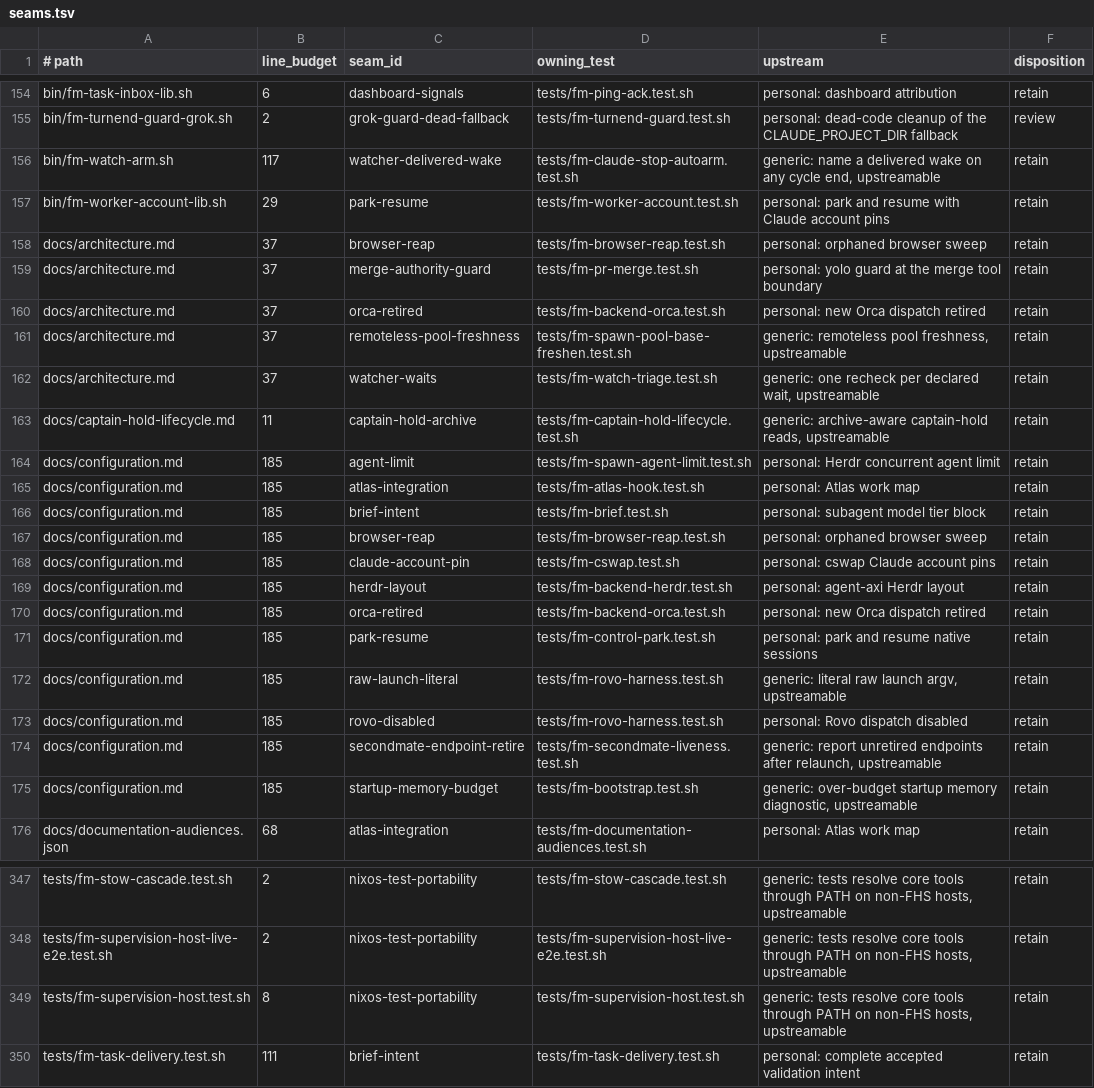
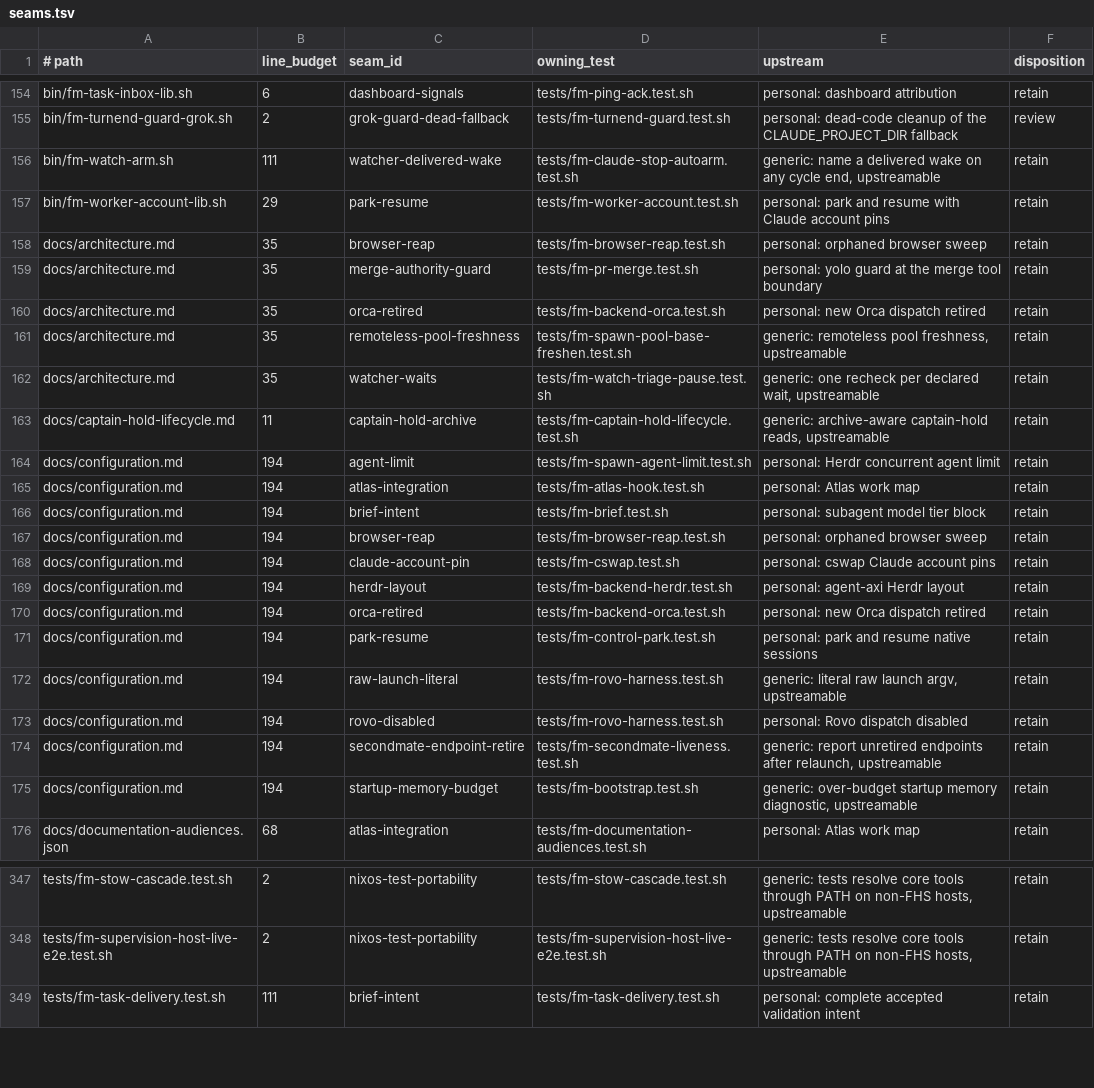
Before and after one commit to BenWilcox8/firstmate, a TSV file: docs/local/seams.tsv, drawn as a sheet; only a part is shown, gaps mark what is left out; the diff covers the shown part only.

Commit message:
docs: align the --account rule, rebuild the seam ledger, and keep raw launches literal
The docs now give the --account rule that fm-spawn.sh applies: a value
that is "ordinary" or an absolute path is a config/claude-accounts
entry, and any other value is a cswap pin. The seam ledger budgets now
count against upstream 913bb7a7, with rows for the new fork deltas.
The new projected-cd live test starts a script stand-in, because the
fork refuses a nested shell as a raw launch.

```diff
--- a/docs/local/seams.tsv
+++ b/docs/local/seams.tsv
@@ -155,22 +155,22 @@ bin/fm-task-inbox-lib.sh	6	dashboard-signals	tests/fm-ping-ack.test.sh	personal:
 bin/fm-turnend-guard-grok.sh	2	grok-guard-dead-fallback	tests/fm-turnend-guard.test.sh	personal: dead-code cleanup of the CLAUDE_PROJECT_DIR fallback	review
-bin/fm-watch-arm.sh	117	watcher-delivered-wake	tests/fm-claude-stop-autoarm.test.sh	generic: name a delivered wake on any cycle end, upstreamable	retain
+bin/fm-watch-arm.sh	111	watcher-delivered-wake	tests/fm-claude-stop-autoarm.test.sh	generic: name a delivered wake on any cycle end, upstreamable	retain
 bin/fm-worker-account-lib.sh	29	park-resume	tests/fm-worker-account.test.sh	personal: park and resume with Claude account pins	retain
-docs/architecture.md	37	browser-reap	tests/fm-browser-reap.test.sh	personal: orphaned browser sweep	retain
-docs/architecture.md	37	merge-authority-guard	tests/fm-pr-merge.test.sh	personal: yolo guard at the merge tool boundary	retain
-docs/architecture.md	37	orca-retired	tests/fm-backend-orca.test.sh	personal: new Orca dispatch retired	retain
-docs/architecture.md	37	remoteless-pool-freshness	tests/fm-spawn-pool-base-freshen.test.sh	generic: remoteless pool freshness, upstreamable	retain
-docs/architecture.md	37	watcher-waits	tests/fm-watch-triage.test.sh	generic: one recheck per declared wait, upstreamable	retain
+docs/architecture.md	35	browser-reap	tests/fm-browser-reap.test.sh	personal: orphaned browser sweep	retain
+docs/architecture.md	35	merge-authority-guard	tests/fm-pr-merge.test.sh	personal: yolo guard at the merge tool boundary	retain
+docs/architecture.md	35	orca-retired	tests/fm-backend-orca.test.sh	personal: new Orca dispatch retired	retain
+docs/architecture.md	35	remoteless-pool-freshness	tests/fm-spawn-pool-base-freshen.test.sh	generic: remoteless pool freshness, upstreamable	retain
+docs/architecture.md	35	watcher-waits	tests/fm-watch-triage-pause.test.sh	generic: one recheck per declared wait, upstreamable	retain
 docs/captain-hold-lifecycle.md	11	captain-hold-archive	tests/fm-captain-hold-lifecycle.test.sh	generic: archive-aware captain-hold reads, upstreamable	retain
-docs/configuration.md	185	agent-limit	tests/fm-spawn-agent-limit.test.sh	personal: Herdr concurrent agent limit	retain
-docs/configuration.md	185	atlas-integration	tests/fm-atlas-hook.test.sh	personal: Atlas work map	retain
-docs/configuration.md	185	brief-intent	tests/fm-brief.test.sh	personal: subagent model tier block	retain
-docs/configuration.md	185	browser-reap	tests/fm-browser-reap.test.sh	personal: orphaned browser sweep	retain
-docs/configuration.md	185	claude-account-pin	tests/fm-cswap.test.sh	personal: cswap Claude account pins	retain
-docs/configuration.md	185	herdr-layout	tests/fm-backend-herdr.test.sh	personal: agent-axi Herdr layout	retain
-docs/configuration.md	185	orca-retired	tests/fm-backend-orca.test.sh	personal: new Orca dispatch retired	retain
-docs/configuration.md	185	park-resume	tests/fm-control-park.test.sh	personal: park and resume native sessions	retain
-docs/configuration.md	185	raw-launch-literal	tests/fm-rovo-harness.test.sh	generic: literal raw launch argv, upstreamable	retain
-docs/configuration.md	185	rovo-disabled	tests/fm-rovo-harness.test.sh	personal: Rovo dispatch disabled	retain
-docs/configuration.md	185	secondmate-endpoint-retire	tests/fm-secondmate-liveness.test.sh	generic: report unretired endpoints after relaunch, upstreamable	retain
-docs/configuration.md	185	startup-memory-budget	tests/fm-bootstrap.test.sh	generic: over-budget startup memory diagnostic, upstreamable	retain
+docs/configuration.md	194	agent-limit	tests/fm-spawn-agent-limit.test.sh	personal: Herdr concurrent agent limit	retain
+docs/configuration.md	194	atlas-integration	tests/fm-atlas-hook.test.sh	personal: Atlas work map	retain
+docs/configuration.md	194	brief-intent	tests/fm-brief.test.sh	personal: subagent model tier block	retain
+docs/configuration.md	194	browser-reap	tests/fm-browser-reap.test.sh	personal: orphaned browser sweep	retain
+docs/configuration.md	194	claude-account-pin	tests/fm-cswap.test.sh	personal: cswap Claude account pins	retain
+docs/configuration.md	194	herdr-layout	tests/fm-backend-herdr.test.sh	personal: agent-axi Herdr layout	retain
+docs/configuration.md	194	orca-retired	tests/fm-backend-orca.test.sh	personal: new Orca dispatch retired	retain
+docs/configuration.md	194	park-resume	tests/fm-control-park.test.sh	personal: park and resume native sessions	retain
+docs/configuration.md	194	raw-launch-literal	tests/fm-rovo-harness.test.sh	generic: literal raw launch argv, upstreamable	retain
+docs/configuration.md	194	rovo-disabled	tests/fm-rovo-harness.test.sh	personal: Rovo dispatch disabled	retain
+docs/configuration.md	194	secondmate-endpoint-retire	tests/fm-secondmate-liveness.test.sh	generic: report unretired endpoints after relaunch, upstreamable	retain
+docs/configuration.md	194	startup-memory-budget	tests/fm-bootstrap.test.sh	generic: over-budget startup memory diagnostic, upstreamable	retain
 docs/documentation-audiences.json	68	atlas-integration	tests/fm-documentation-audiences.test.sh	personal: Atlas work map	retain
@@ -348,3 +348,2 @@ tests/fm-stow-cascade.test.sh	2	nixos-test-portability	tests/fm-stow-cascade.tes
 tests/fm-supervision-host-live-e2e.test.sh	2	nixos-test-portability	tests/fm-supervision-host-live-e2e.test.sh	generic: tests resolve core tools through PATH on non-FHS hosts, upstreamable	retain
-tests/fm-supervision-host.test.sh	8	nixos-test-portability	tests/fm-supervision-host.test.sh	generic: tests resolve core tools through PATH on non-FHS hosts, upstreamable	retain
 tests/fm-task-delivery.test.sh	111	brief-intent	tests/fm-task-delivery.test.sh	personal: complete accepted validation intent	retain
```
Also changed, not shown: 8 added rows, 2 removed rows and 54 edited cells elsewhere in this file, 2 other files.
